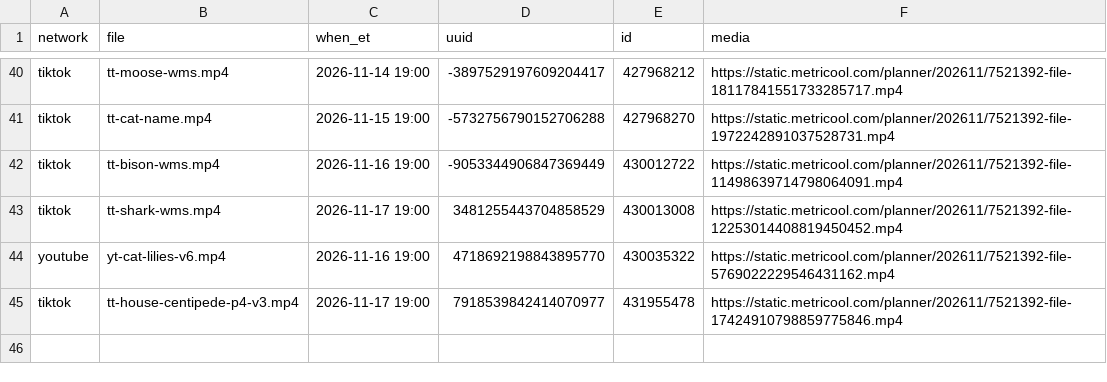
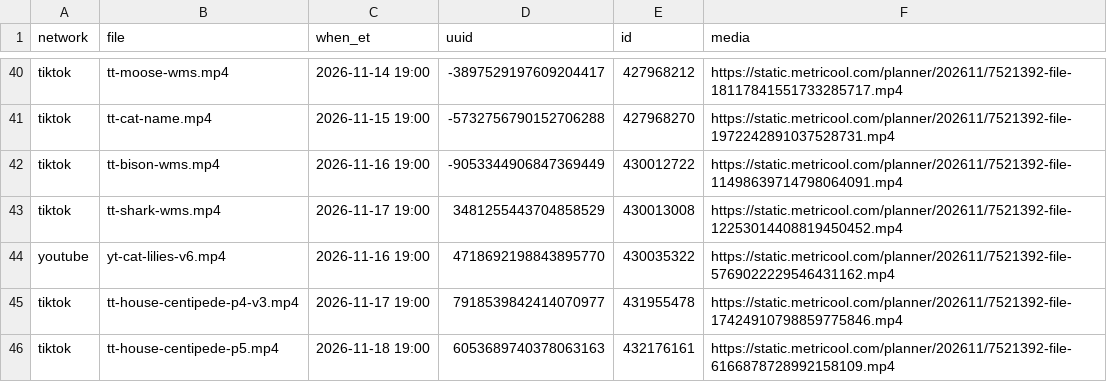
Before and after one commit to mooneyn60-art/skills, a CSV file: skills/oh-meatball/data/post-ids.csv, drawn as a sheet; only a part is shown, gaps mark what is left out.

```diff
--- a/skills/oh-meatball/data/post-ids.csv
+++ b/skills/oh-meatball/data/post-ids.csv
@@ -45 +45,2 @@ youtube,yt-cat-lilies-v6.mp4,2026-11-16 19:00,4718692198843895770,430035322,http
 tiktok,tt-house-centipede-p4-v3.mp4,2026-11-17 19:00,7918539842414070977,431955478,https://static.metricool.com/planner/202611/7521392-file-17424910798859775846.mp4
+tiktok,tt-house-centipede-p5.mp4,2026-11-18 19:00,6053689740378063163,432176161,https://static.metricool.com/planner/202611/7521392-file-6166878728992158109.mp4
```
Also changed, not shown: skills/oh-meatball/data/posted.csv.
